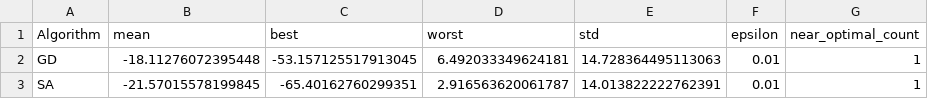
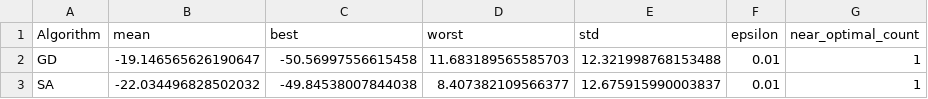
Before and after one commit to nutemmax/gd-sa-optimization, a CSV file: results/analytical/summary_ising_relaxed_best_exp3.csv, drawn as a sheet.

```diff
--- a/results/analytical/summary_ising_relaxed_best_exp3.csv
+++ b/results/analytical/summary_ising_relaxed_best_exp3.csv
@@ -1,3 +1,3 @@
 Algorithm,mean,best,worst,std,epsilon,near_optimal_count
-GD,-18.11276072395448,-53.157125517913045,6.492033349624181,14.728364495113063,0.01,1
-SA,-21.57015578199845,-65.40162760299351,2.916563620061787,14.013822222762391,0.01,1
+GD,-19.146565626190647,-50.56997556615458,11.683189565585703,12.321998768153488,0.01,1
+SA,-22.034496828502032,-49.84538007844038,8.407382109566377,12.675915990003837,0.01,1
```
Also changed, not shown: results/analytical/summary_ising_relaxed_baseline_exp2.csv, 22 other files.
